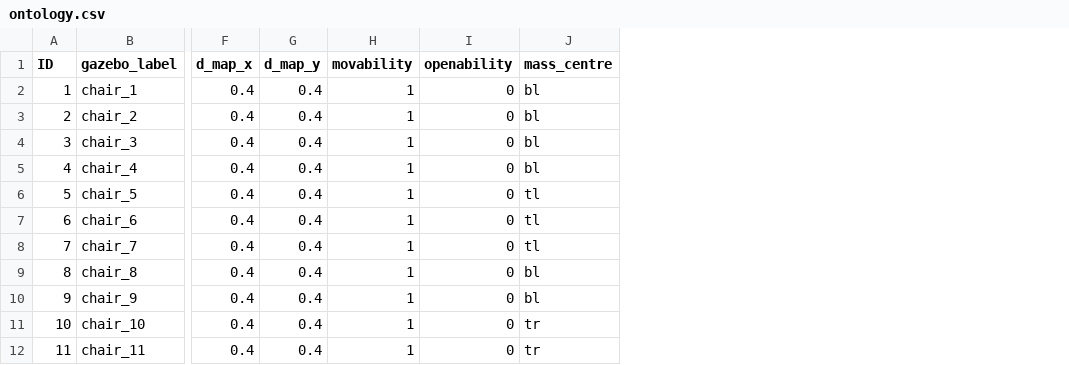
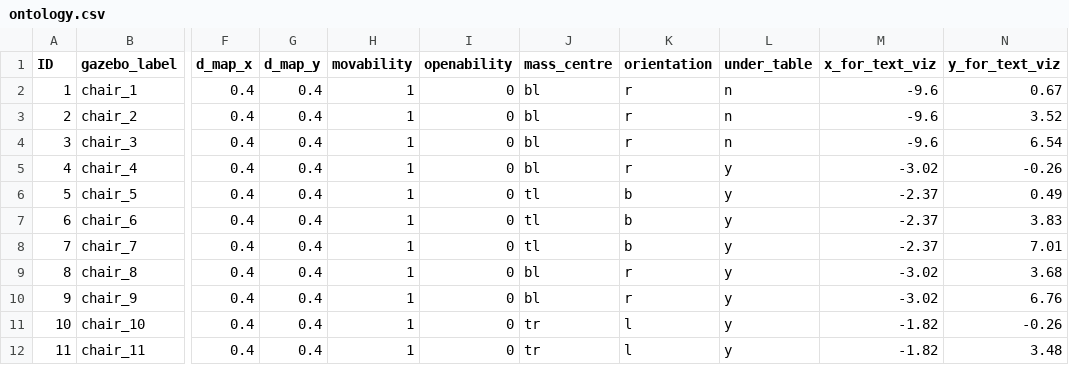
Before and after one commit to ah96/navigation_explainer, a CSV file: src/scenarios/library/ontology.csv, drawn as a sheet; only a part is shown, gaps mark what is left out; the diff names each change by its address in the sheet, - before the commit and + after, or states it on an @@ line.

```diff
--- a/src/scenarios/library/ontology.csv
+++ b/src/scenarios/library/ontology.csv
+column K (orientation), rows 2-12: r | r | r | r | b | b | b | r | r | l | l
+column L (under_table), rows 2-12: n | n | n | y | y | y | y | y | y | y | y
+column M (x_for_text_viz), rows 2-12: -9.6 | -9.6 | -9.6 | -3.02 | -2.37 | -2.37 | -2.37 | -3.02 | -3.02 | -1.82 | -1.82
+column N (y_for_text_viz), rows 2-12: 0.67 | 3.52 | 6.54 | -0.26 | 0.49 | 3.83 | 7.01 | 3.68 | 6.76 | -0.26 | 3.48
```
Also changed, not shown: 3 other files.
